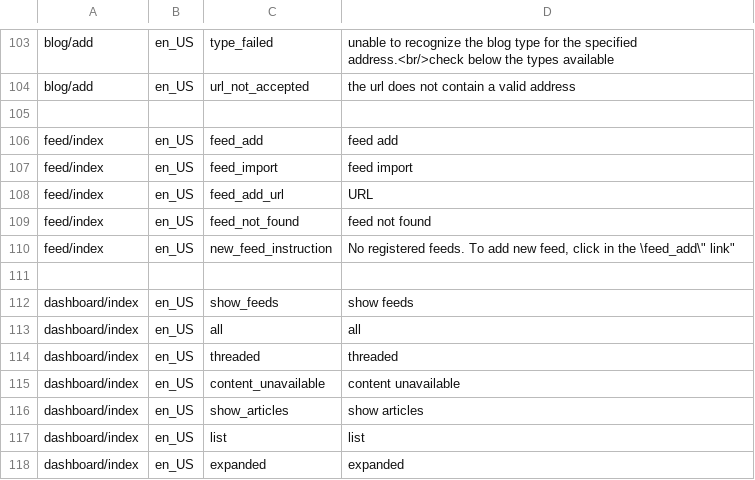
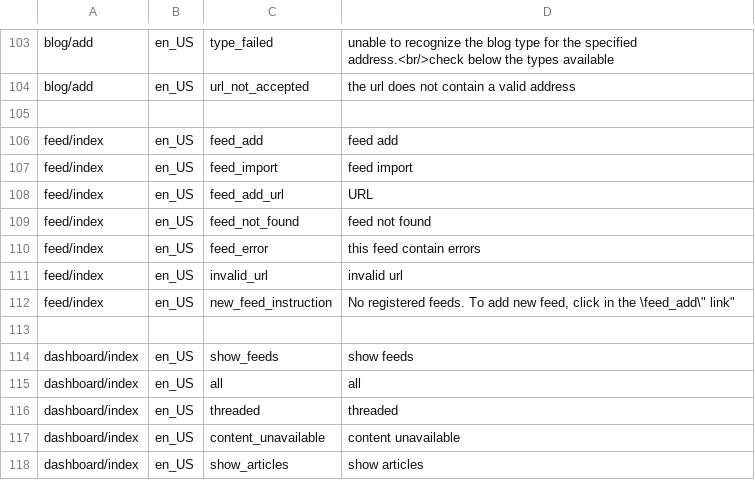
Before and after one commit to marcelotoledo/PostCanal, a CSV file: trunk/db/base_translation.csv, drawn as a sheet; only a part is shown, gaps mark what is left out; the shorter side is filled out with more unchanged rows.

```diff
--- a/trunk/db/base_translation.csv
+++ b/trunk/db/base_translation.csv
@@ -109,2 +109,4 @@
 "feed/index","en_US","feed_not_found","feed not found"
+"feed/index","en_US","feed_error","this feed contain errors"
+"feed/index","en_US","invalid_url","invalid url"
 "feed/index","en_US","new_feed_instruction","No registered feeds. To add new feed, click in the \"feed_add\" link"
```
Also changed, not shown: 12 other files.
